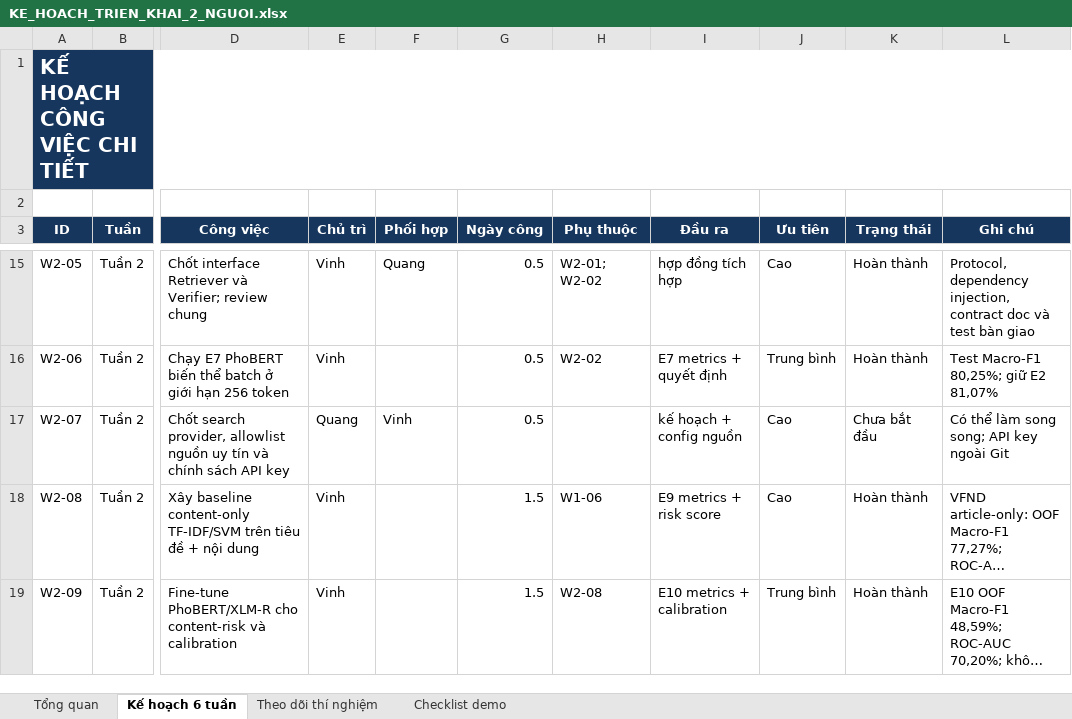
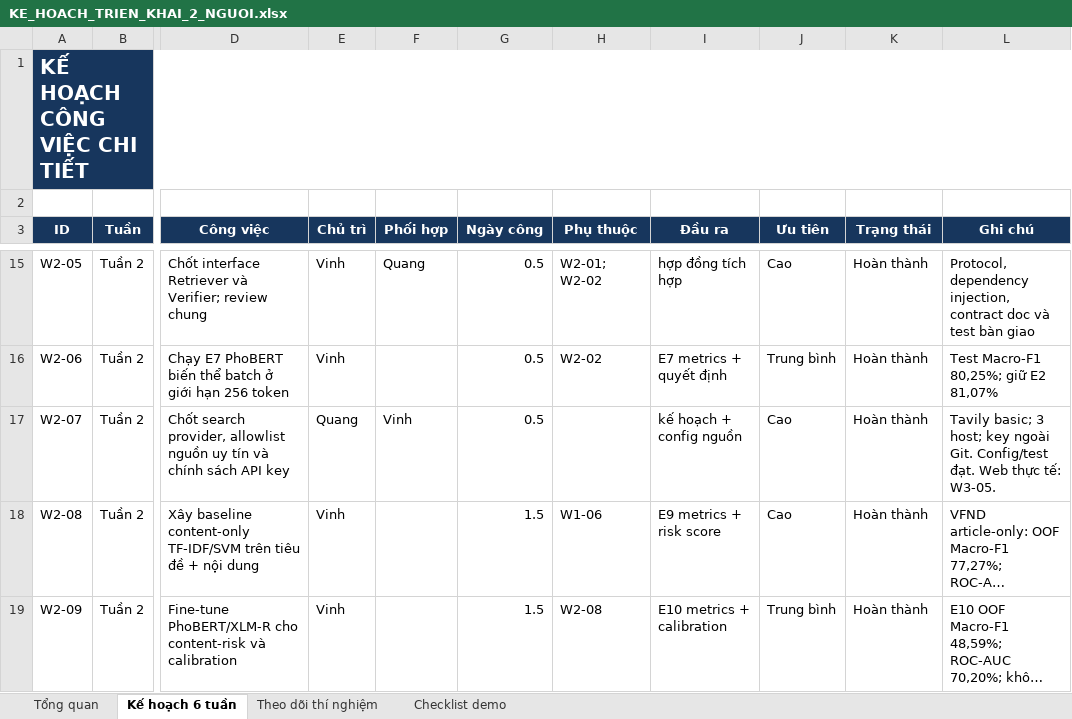
Before and after one commit to ducvinh101101/Vietnamese_Fact_Checking, an Excel workbook: KE_HOACH_TRIEN_KHAI_2_NGUOI.xlsx, sheet Kế hoạch 6 tuần, drawn as a sheet; only a part is shown, gaps mark what is left out; long unchanged cells end in …; values as stored, in another font and other column widths than the file's, no borders; conditional formats not drawn; the diff names each change by its address in the sheet, - before the commit and + after, or states it on an @@ line.

```diff
--- a/KE_HOACH_TRIEN_KHAI_2_NGUOI.xlsx (sheet Kế hoạch 6 tuần)
+++ b/KE_HOACH_TRIEN_KHAI_2_NGUOI.xlsx (sheet Kế hoạch 6 tuần)
-K17 (Trạng thái): Chưa bắt đầu
+K17 (Trạng thái): Hoàn thành
-L17 (Ghi chú): Có thể làm song song; API key ngoài Git
+L17 (Ghi chú): Tavily basic; 3 host; key ngoài Git. Config/test đạt. Web thực tế: W3-05.
```
Also changed, not shown: 7 other files.
